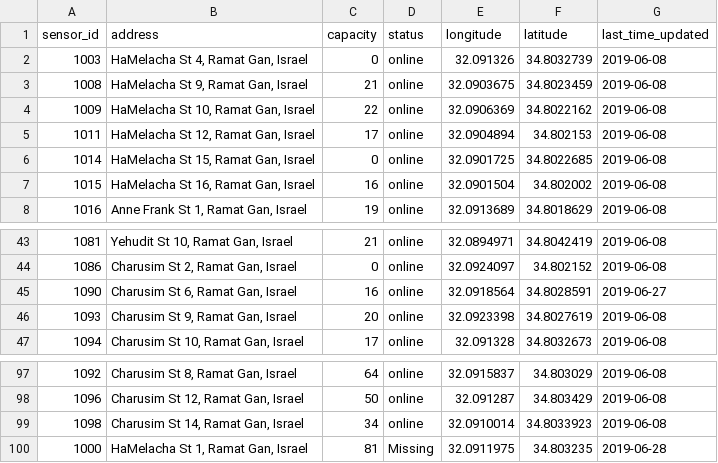
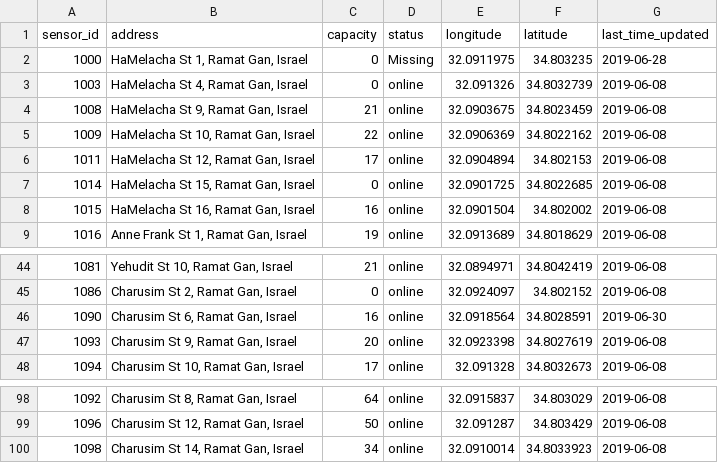
Before and after one commit to Talhashahar/wise_trash, a CSV file: export.csv, drawn as a sheet; only a part is shown, gaps mark what is left out.

```diff
--- a/export.csv
+++ b/export.csv
@@ -1,2 +1,3 @@
 sensor_id,address,capacity,status,longitude,latitude,last_time_updated
+1000,"HaMelacha St 1, Ramat Gan, Israel",0,Missing,32.0911975,34.803235,2019-06-28
 1003,"HaMelacha St 4, Ramat Gan, Israel",0,online,32.091326,34.8032739,2019-06-08
@@ -44,3 +45,3 @@ sensor_id,address,capacity,status,longitude,latitude,last_time_updated
 1086,"Charusim St 2, Ramat Gan, Israel",0,online,32.0924097,34.802152,2019-06-08
-1090,"Charusim St 6, Ramat Gan, Israel",16,online,32.0918564,34.8028591,2019-06-27
+1090,"Charusim St 6, Ramat Gan, Israel",16,online,32.0918564,34.8028591,2019-06-30
 1093,"Charusim St 9, Ramat Gan, Israel",20,online,32.0923398,34.8027619,2019-06-08
@@ -99,2 +100 @@ sensor_id,address,capacity,status,longitude,latitude,last_time_updated
 1098,"Charusim St 14, Ramat Gan, Israel",34,online,32.0910014,34.8033923,2019-06-08
-1000,"HaMelacha St 1, Ramat Gan, Israel",81,Missing,32.0911975,34.803235,2019-06-28
```
Also changed, not shown: 6 other files.
